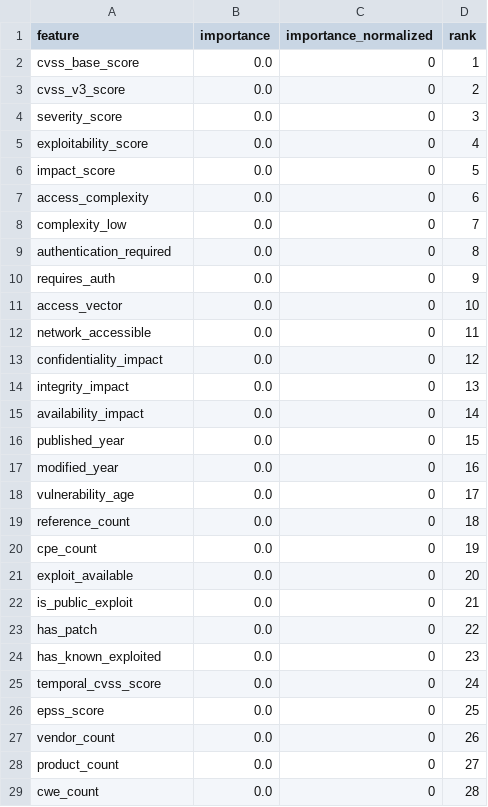
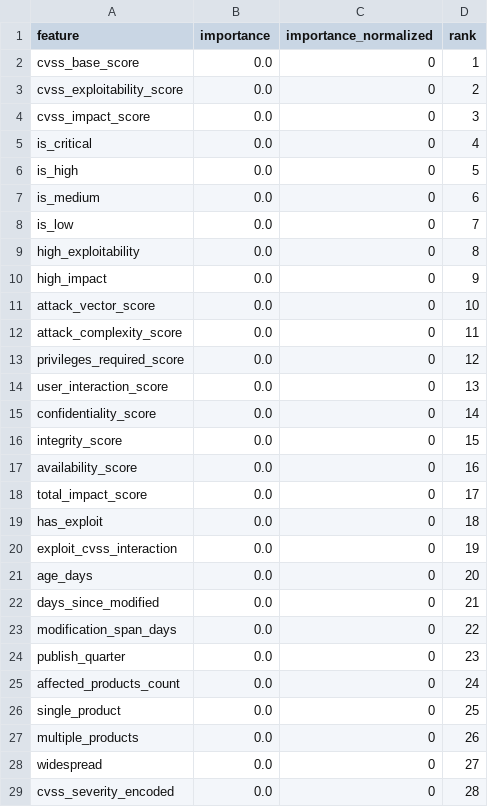
Before and after one commit to BelalIoT21/GlitchForge, a CSV file: outputs/tables/shap_importance_nn.csv, drawn as a sheet; only a part is shown; the diff covers the shown part only.

```diff
--- a/outputs/tables/shap_importance_nn.csv
+++ b/outputs/tables/shap_importance_nn.csv
@@ -2,28 +2,28 @@ feature,importance,importance_normalized,rank
 cvss_base_score,0.0,0,1
-cvss_v3_score,0.0,0,2
-severity_score,0.0,0,3
-exploitability_score,0.0,0,4
-impact_score,0.0,0,5
-access_complexity,0.0,0,6
-complexity_low,0.0,0,7
-authentication_required,0.0,0,8
-requires_auth,0.0,0,9
-access_vector,0.0,0,10
-network_accessible,0.0,0,11
-confidentiality_impact,0.0,0,12
-integrity_impact,0.0,0,13
-availability_impact,0.0,0,14
-published_year,0.0,0,15
-modified_year,0.0,0,16
-vulnerability_age,0.0,0,17
-reference_count,0.0,0,18
-cpe_count,0.0,0,19
-exploit_available,0.0,0,20
-is_public_exploit,0.0,0,21
-has_patch,0.0,0,22
-has_known_exploited,0.0,0,23
-temporal_cvss_score,0.0,0,24
-epss_score,0.0,0,25
-vendor_count,0.0,0,26
-product_count,0.0,0,27
-cwe_count,0.0,0,28
+cvss_exploitability_score,0.0,0,2
+cvss_impact_score,0.0,0,3
+is_critical,0.0,0,4
+is_high,0.0,0,5
+is_medium,0.0,0,6
+is_low,0.0,0,7
+high_exploitability,0.0,0,8
+high_impact,0.0,0,9
+attack_vector_score,0.0,0,10
+attack_complexity_score,0.0,0,11
+privileges_required_score,0.0,0,12
+user_interaction_score,0.0,0,13
+confidentiality_score,0.0,0,14
+integrity_score,0.0,0,15
+availability_score,0.0,0,16
+total_impact_score,0.0,0,17
+has_exploit,0.0,0,18
+exploit_cvss_interaction,0.0,0,19
+age_days,0.0,0,20
+days_since_modified,0.0,0,21
+modification_span_days,0.0,0,22
+publish_quarter,0.0,0,23
+affected_products_count,0.0,0,24
+single_product,0.0,0,25
+multiple_products,0.0,0,26
+widespread,0.0,0,27
+cvss_severity_encoded,0.0,0,28
```
Also changed, not shown: 1 removed row and 1 edited cell elsewhere in this file, outputs/tables/lime_importance_nn.csv, outputs/tables/lime_importance_rf.csv, 26 other files.
